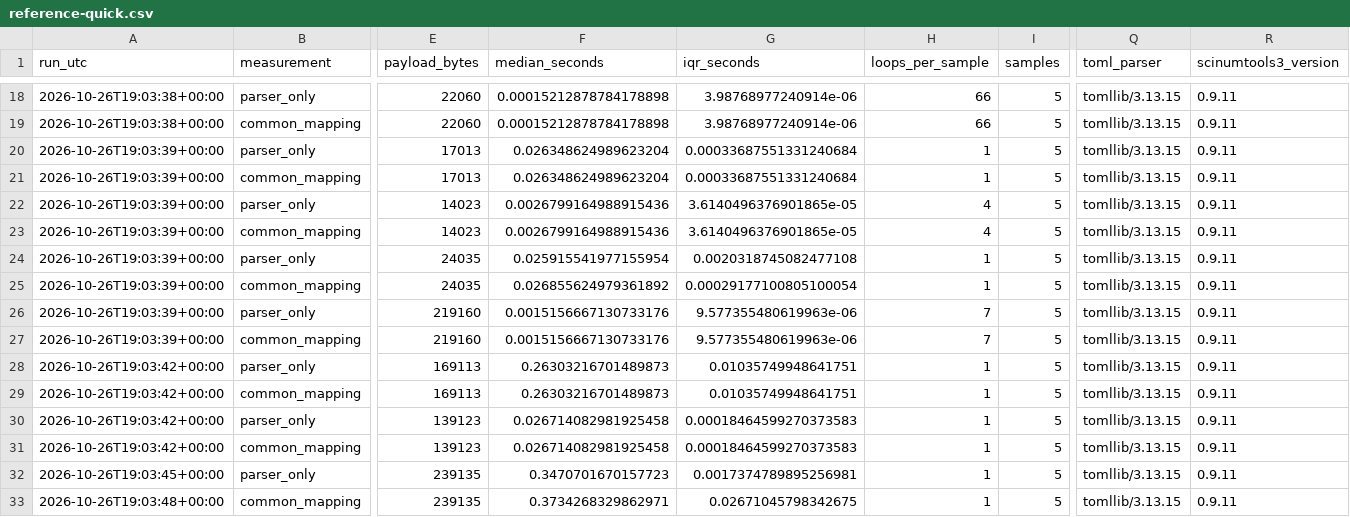
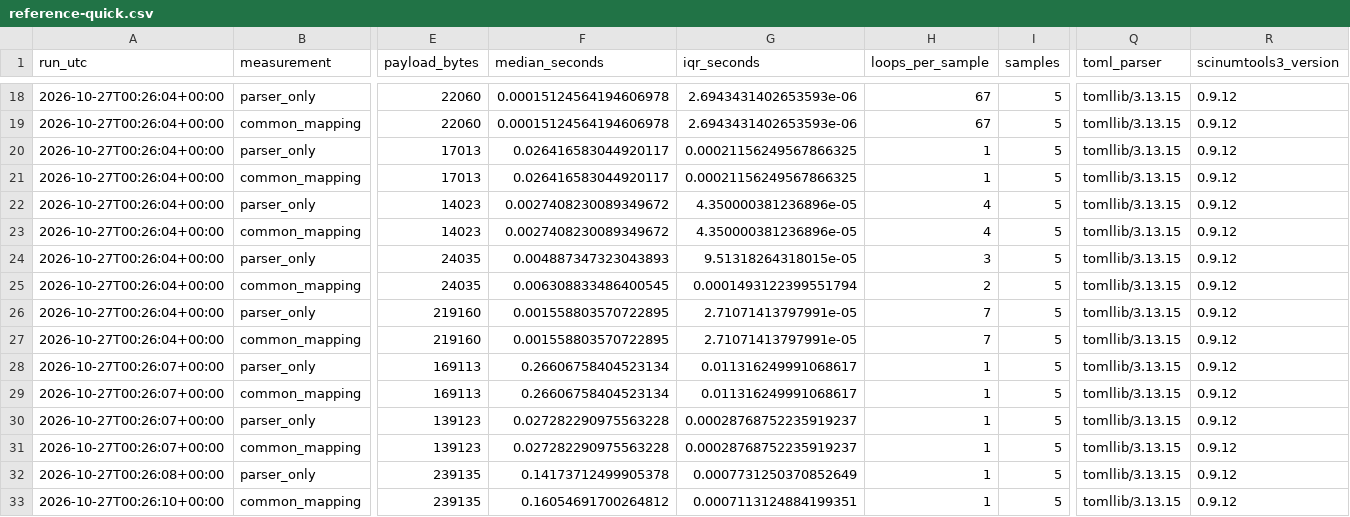
Before and after one commit to scinumtools/snt-bench, a CSV file: benchmarks/pyserial/results/reference-quick.csv, drawn as a sheet; only a part is shown, gaps mark what is left out; the diff covers the shown part only; the diff names each change by its address in the sheet, - before the commit and + after, or states it on an @@ line.

```diff
--- a/benchmarks/pyserial/results/reference-quick.csv
+++ b/benchmarks/pyserial/results/reference-quick.csv
-A18:A19 (run_utc): 2026-10-26T19:03:38+00:00
+A18:A19 (run_utc): 2026-10-27T00:26:04+00:00
-F18:F19 (median_seconds): 0.00015212878784178898
+F18:F19 (median_seconds): 0.00015124564194606978
-G18:G19 (iqr_seconds): 3.98768977240914e-06
+G18:G19 (iqr_seconds): 2.6943431402653593e-06
-H18:H19 (loops_per_sample): 66
+H18:H19 (loops_per_sample): 67
-R18:R33 (scinumtools3_version): 0.9.11
+R18:R33 (scinumtools3_version): 0.9.12
-A20:A27 (run_utc): 2026-10-26T19:03:39+00:00
+A20:A27 (run_utc): 2026-10-27T00:26:04+00:00
-F20:F21 (median_seconds): 0.026348624989623204
+F20:F21 (median_seconds): 0.026416583044920117
-G20:G21 (iqr_seconds): 0.00033687551331240684
+G20:G21 (iqr_seconds): 0.00021156249567866325
-F22:F23 (median_seconds): 0.0026799164988915436
+F22:F23 (median_seconds): 0.0027408230089349672
-G22:G23 (iqr_seconds): 3.6140496376901865e-05
+G22:G23 (iqr_seconds): 4.350000381236896e-05
-F24 (median_seconds): 0.025915541977155954
+F24 (median_seconds): 0.004887347323043893
-G24 (iqr_seconds): 0.0020318745082477108
+G24 (iqr_seconds): 9.51318264318015e-05
-H24 (loops_per_sample): 1
+H24 (loops_per_sample): 3
-F25 (median_seconds): 0.026855624979361892
+F25 (median_seconds): 0.006308833486400545
-G25 (iqr_seconds): 0.00029177100805100054
+G25 (iqr_seconds): 0.0001493122399551794
-H25 (loops_per_sample): 1
+H25 (loops_per_sample): 2
-F26:F27 (median_seconds): 0.0015156667130733176
+F26:F27 (median_seconds): 0.001558803570722895
-G26:G27 (iqr_seconds): 9.577355480619963e-06
+G26:G27 (iqr_seconds): 2.71071413797991e-05
-A28:A31 (run_utc): 2026-10-26T19:03:42+00:00
+A28:A31 (run_utc): 2026-10-27T00:26:07+00:00
-F28:F29 (median_seconds): 0.26303216701489873
+F28:F29 (median_seconds): 0.26606758404523134
-G28:G29 (iqr_seconds): 0.01035749948641751
+G28:G29 (iqr_seconds): 0.011316249991068617
-F30:F31 (median_seconds): 0.026714082981925458
+F30:F31 (median_seconds): 0.027282290975563228
-G30:G31 (iqr_seconds): 0.00018464599270373583
+G30:G31 (iqr_seconds): 0.00028768752235919237
-A32 (run_utc): 2026-10-26T19:03:45+00:00
+A32 (run_utc): 2026-10-27T00:26:08+00:00
-F32 (median_seconds): 0.3470701670157723
+F32 (median_seconds): 0.14173712499905378
-G32 (iqr_seconds): 0.0017374789895256981
+G32 (iqr_seconds): 0.0007731250370852649
-A33 (run_utc): 2026-10-26T19:03:48+00:00
+A33 (run_utc): 2026-10-27T00:26:10+00:00
-F33 (median_seconds): 0.3734268329862971
+F33 (median_seconds): 0.16054691700264812
-G33 (iqr_seconds): 0.02671045798342675
+G33 (iqr_seconds): 0.0007113124884199351
```
Also changed, not shown: 74 edited cells elsewhere in this file, benchmarks/pyunits/results/conversion-storage-sharing.csv, benchmarks/pyunits/results/reference-quick.csv, 33 other files.
